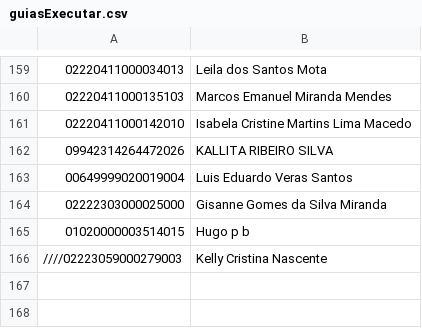
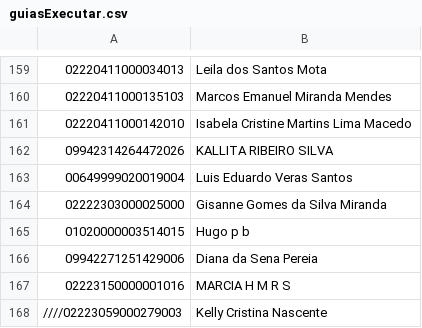
Before and after one commit to AVSOLVE/unimedauto, a CSV file: executar/guiasExecutar.csv, drawn as a sheet; only a part is shown, gaps mark what is left out.

Commit message:
oct16

```diff
--- a/executar/guiasExecutar.csv
+++ b/executar/guiasExecutar.csv
@@ -165,2 +165,4 @@
 01020000003514015;Hugo p b
+09942271251429006;Diana da Sena Pereia
+02223150000001016;MARCIA H M R S
 ////02223059000279003;Kelly Cristina Nascente
```
